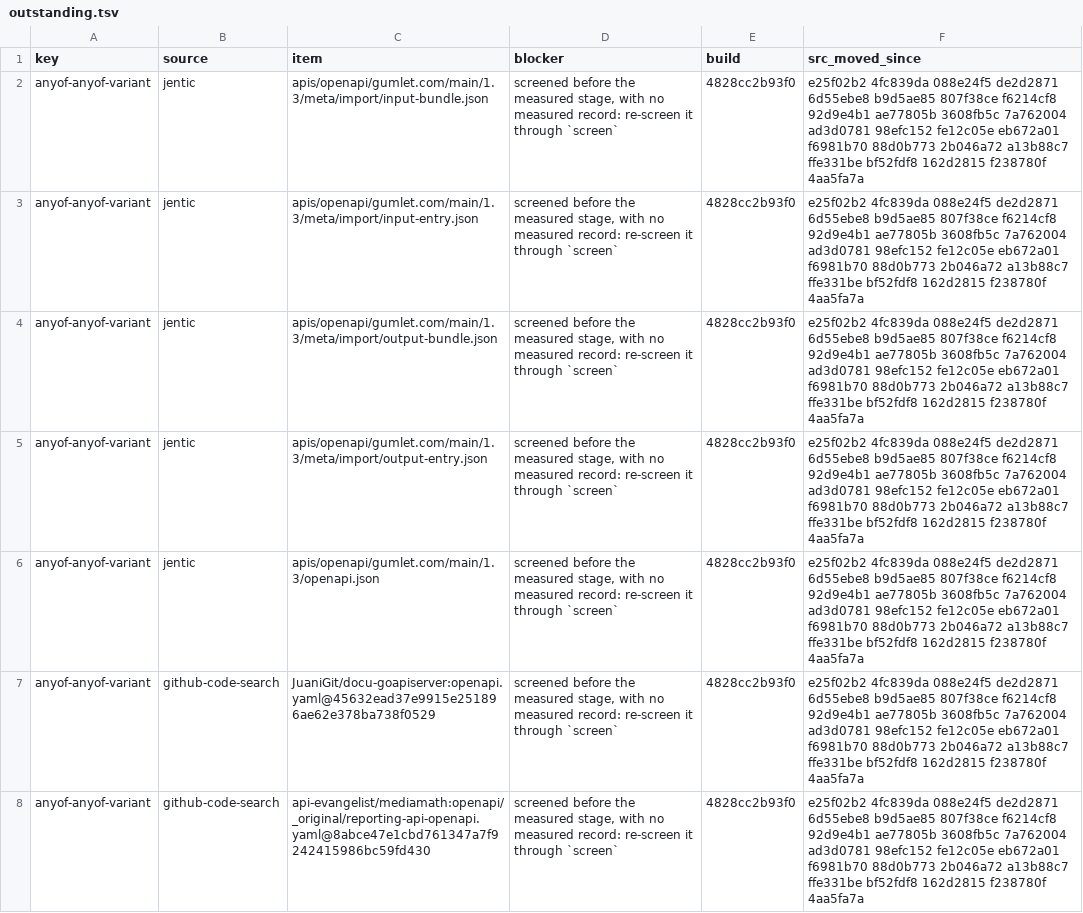
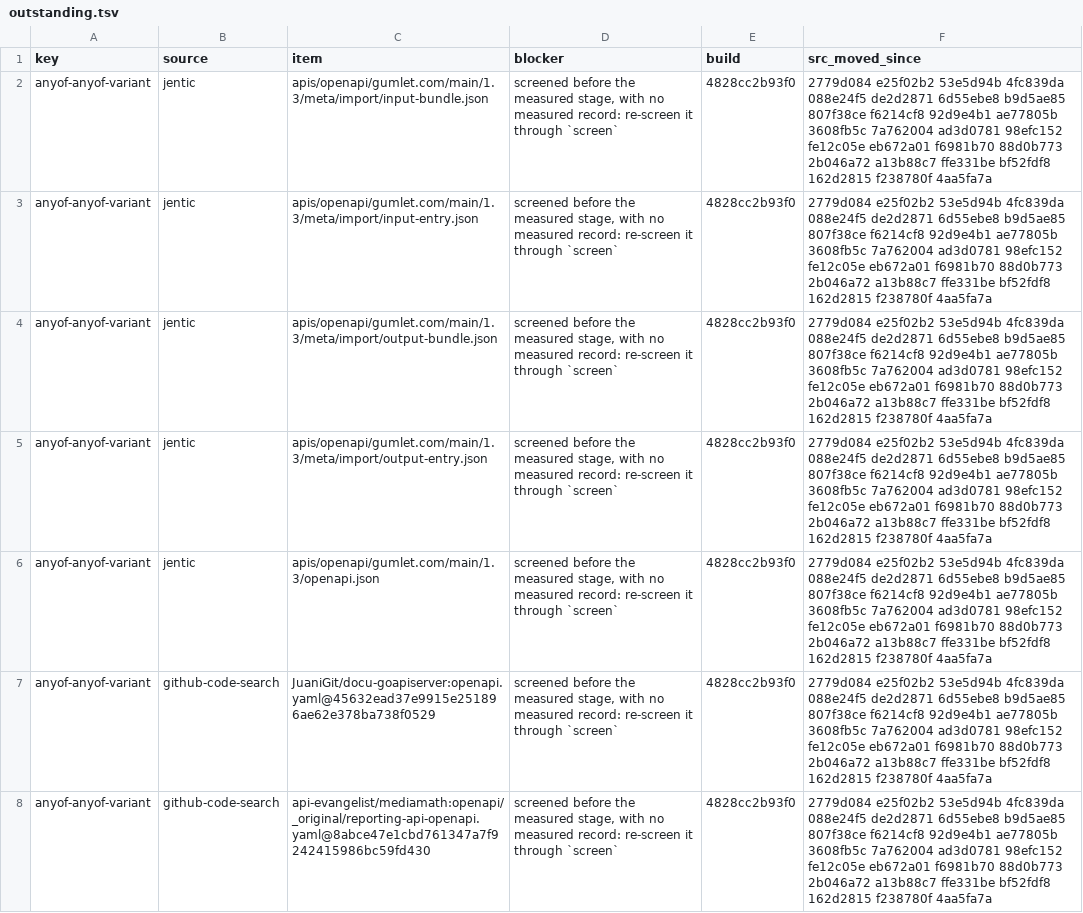
Before and after one commit to nickderobertis/crozier, a TSV file: docs/openapi-surface/golden-reach-witnesses/outstanding.tsv, drawn as a sheet; only a part is shown; the diff covers the shown part only; the diff names each change by its address in the sheet, - before the commit and + after, or states it on an @@ line.

```diff
--- a/docs/openapi-surface/golden-reach-witnesses/outstanding.tsv
+++ b/docs/openapi-surface/golden-reach-witnesses/outstanding.tsv
-F2:F8 (src_moved_since): e25f02b2 4fc839da 088e24f5…
+F2:F8 (src_moved_since): 2779d084 e25f02b2 53e5d94b 4fc839da 088e24f5…
```
Also changed, not shown: 163 edited cells elsewhere in this file.
